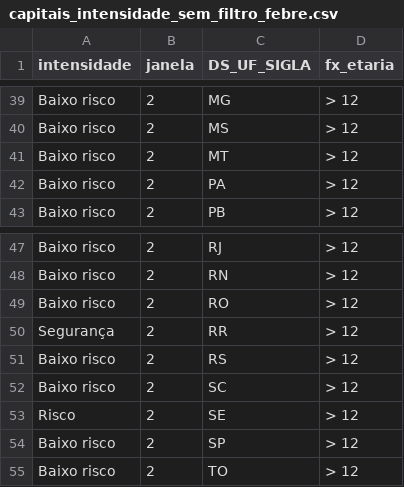
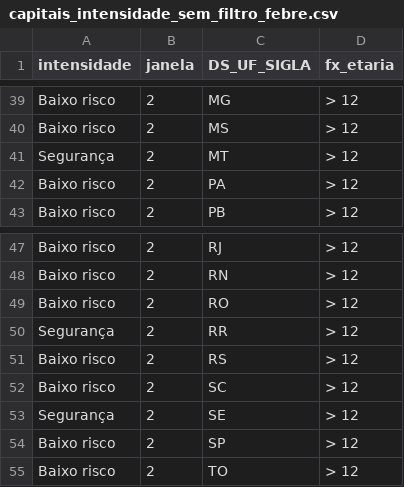
Before and after one commit to infogripe/nowcasting_leitos_pediatricos, a CSV file: output/capitais_intensidade_sem_filtro_febre.csv, drawn as a sheet; only a part is shown, gaps mark what is left out.

```diff
--- a/output/capitais_intensidade_sem_filtro_febre.csv
+++ b/output/capitais_intensidade_sem_filtro_febre.csv
@@ -40,3 +40,3 @@
 "Baixo risco";2;"MS";"> 12"
-"Baixo risco";2;"MT";"> 12"
+"Segurança";2;"MT";"> 12"
 "Baixo risco";2;"PA";"> 12"
@@ -52,3 +52,3 @@
 "Baixo risco";2;"SC";"> 12"
-"Risco";2;"SE";"> 12"
+"Segurança";2;"SE";"> 12"
 "Baixo risco";2;"SP";"> 12"
```
Also changed, not shown: output/capitais_serie_estimativas_tendencia_sem_filtro_febre.csv, output/estados_e_pais_serie_estimativas_tendencia_sem_filtro_febre.csv, 3 other files.
